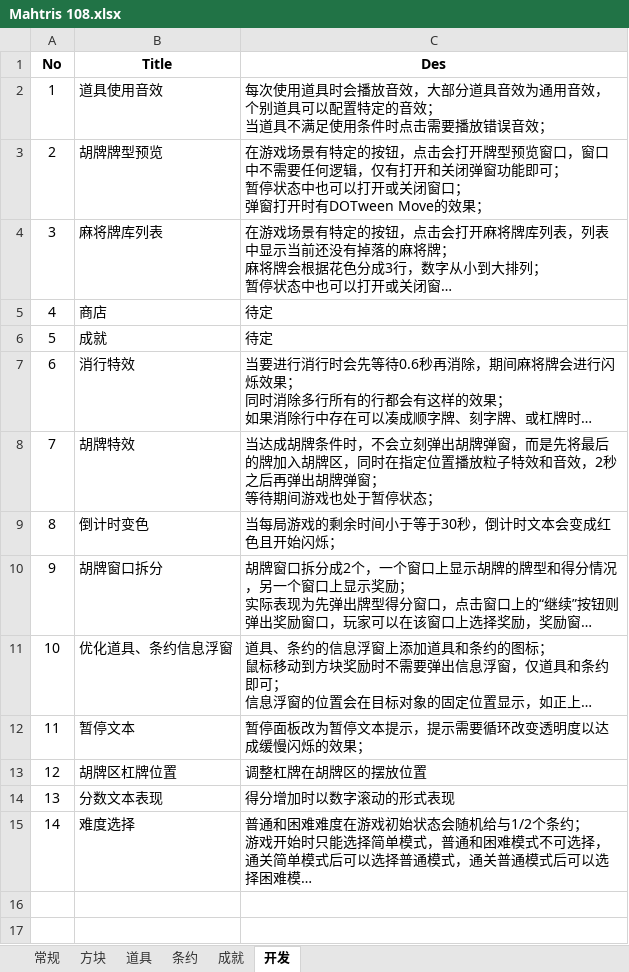
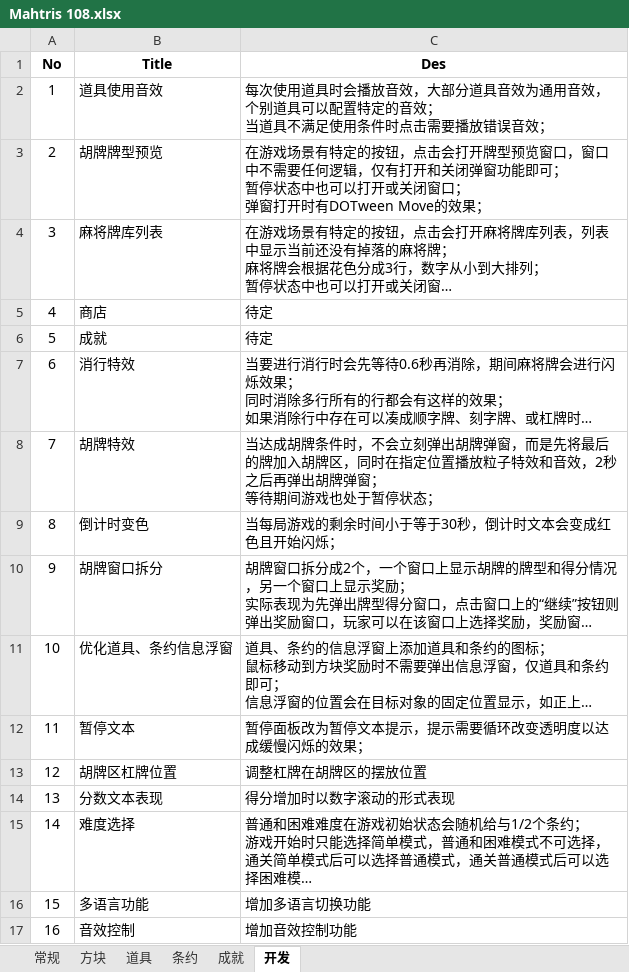
Before and after one commit to zxy199193/Mahtris-108, an Excel workbook: Mahtris 108/Assets/Document/Mahtris 108.xlsx, sheet 开发, drawn as a sheet; long unchanged cells end in …; values as stored, in another font and other column widths than the file's, no borders; the diff names each change by its address in the sheet, - before the commit and + after, or states it on an @@ line.

```diff
--- a/Mahtris 108/Assets/Document/Mahtris 108.xlsx (sheet 开发)
+++ b/Mahtris 108/Assets/Document/Mahtris 108.xlsx (sheet 开发)
+row 16: 15 | 多语言功能 | 增加多语言切换功能
+row 17: 16 | 音效控制 | 增加音效控制功能
```
Also changed, not shown: sheet 常规, sheet 方块, sheet 条约.
